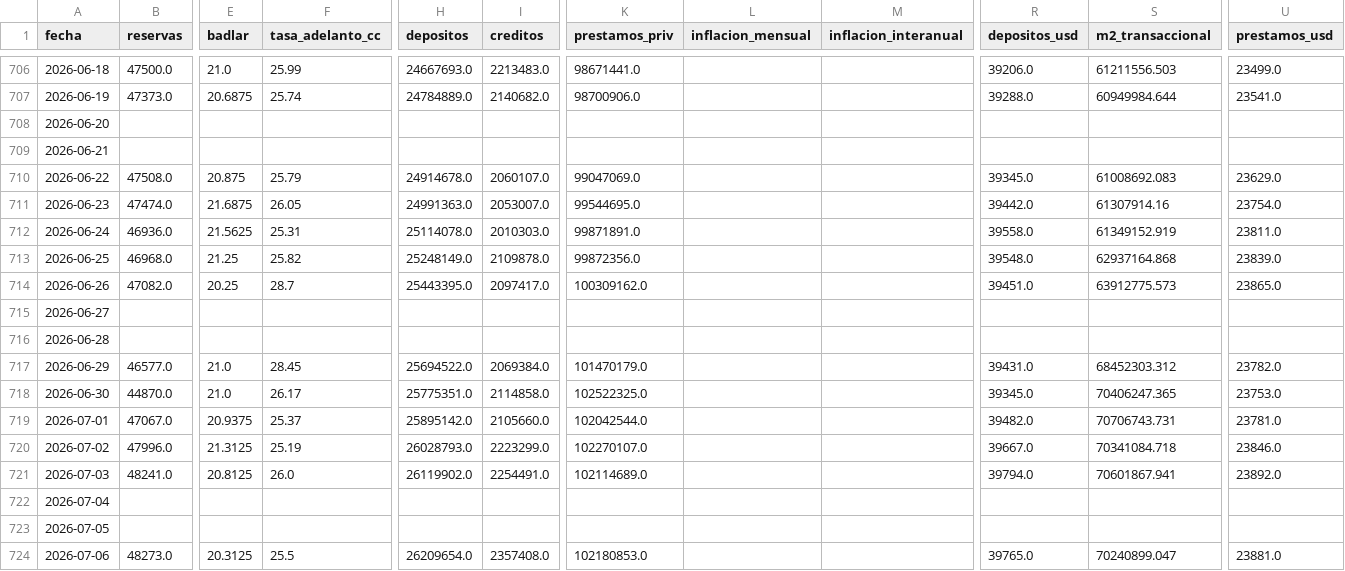
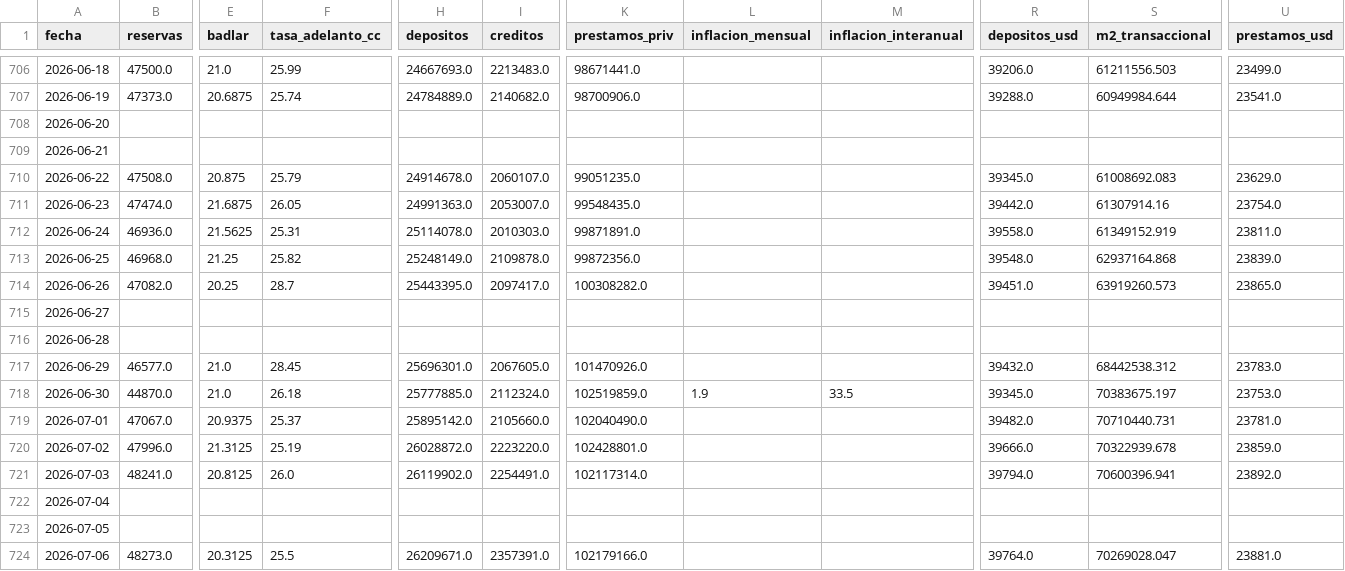
Before and after one commit to garciaborgheslautaro/acavalores-monitor-macro, a CSV file: data/bcra_data.csv, drawn as a sheet; only a part is shown, gaps mark what is left out; the diff covers the shown part only; the diff names each change by its address in the sheet, - before the commit and + after, or states it on an @@ line.

```diff
--- a/data/bcra_data.csv
+++ b/data/bcra_data.csv
-K710 (prestamos_priv): 99047069.0
+K710 (prestamos_priv): 99051235.0
-K711 (prestamos_priv): 99544695.0
+K711 (prestamos_priv): 99548435.0
-K714 (prestamos_priv): 100309162.0
+K714 (prestamos_priv): 100308282.0
-S714 (m2_transaccional): 63912775.573
+S714 (m2_transaccional): 63919260.573
-H717 (depositos): 25694522.0
+H717 (depositos): 25696301.0
-I717 (creditos): 2069384.0
+I717 (creditos): 2067605.0
-K717 (prestamos_priv): 101470179.0
+K717 (prestamos_priv): 101470926.0
-R717 (depositos_usd): 39431.0
+R717 (depositos_usd): 39432.0
-S717 (m2_transaccional): 68452303.312
+S717 (m2_transaccional): 68442538.312
-U717 (prestamos_usd): 23782.0
+U717 (prestamos_usd): 23783.0
-F718 (tasa_adelanto_cc): 26.17
+F718 (tasa_adelanto_cc): 26.18
-H718 (depositos): 25775351.0
+H718 (depositos): 25777885.0
-I718 (creditos): 2114858.0
+I718 (creditos): 2112324.0
-K718 (prestamos_priv): 102522325.0
+K718 (prestamos_priv): 102519859.0
-L718 (inflacion_mensual): (empty)
+L718 (inflacion_mensual): 1.9
-M718 (inflacion_interanual): (empty)
+M718 (inflacion_interanual): 33.5
-S718 (m2_transaccional): 70406247.365
+S718 (m2_transaccional): 70383675.197
-K719 (prestamos_priv): 102042544.0
+K719 (prestamos_priv): 102040490.0
-S719 (m2_transaccional): 70706743.731
+S719 (m2_transaccional): 70710440.731
-H720 (depositos): 26028793.0
+H720 (depositos): 26028872.0
-I720 (creditos): 2223299.0
+I720 (creditos): 2223220.0
-K720 (prestamos_priv): 102270107.0
+K720 (prestamos_priv): 102428801.0
-R720 (depositos_usd): 39667.0
+R720 (depositos_usd): 39666.0
-S720 (m2_transaccional): 70341084.718
+S720 (m2_transaccional): 70322939.678
-U720 (prestamos_usd): 23846.0
+U720 (prestamos_usd): 23859.0
-K721 (prestamos_priv): 102114689.0
+K721 (prestamos_priv): 102117314.0
-S721 (m2_transaccional): 70601867.941
+S721 (m2_transaccional): 70600396.941
-H724 (depositos): 26209654.0
+H724 (depositos): 26209671.0
-I724 (creditos): 2357408.0
+I724 (creditos): 2357391.0
-K724 (prestamos_priv): 102180853.0
+K724 (prestamos_priv): 102179166.0
-R724 (depositos_usd): 39765.0
+R724 (depositos_usd): 39764.0
-S724 (m2_transaccional): 70240899.047
+S724 (m2_transaccional): 70269028.047
```
Also changed, not shown: 19 edited cells elsewhere in this file, data/dolar_data.csv, data/itcrm_data.csv, 6 other files.
